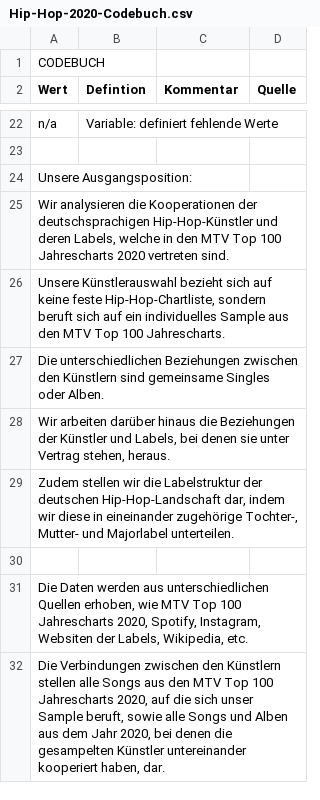
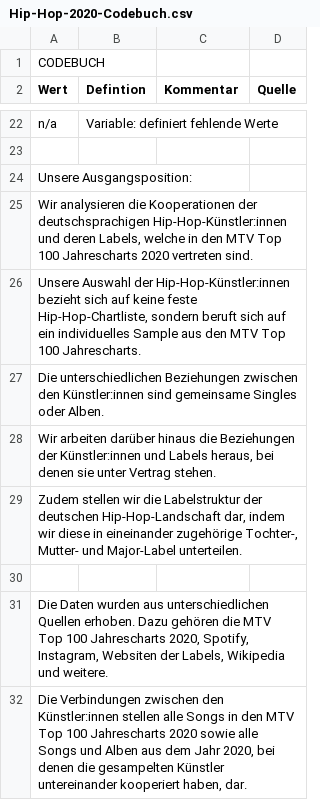
Before and after one commit to th136hdm/Hip-Hop-2020, a CSV file: Hip-Hop-2020-Codebuch.csv, drawn as a sheet; only a part is shown, gaps mark what is left out; the diff covers the shown part only; the diff names each change by its address in the sheet, - before the commit and + after, or states it on an @@ line.

```diff
--- a/Hip-Hop-2020-Codebuch.csv
+++ b/Hip-Hop-2020-Codebuch.csv
-A25 (Wert): …der deutschsprachigen Hip-Hop-Künstler und deren…
+A25 (Wert): …der deutschsprachigen Hip-Hop-Künstler:innen und deren…
-A26 (Wert): Unsere Künstlerauswahl bezieht sich…
+A26 (Wert): Unsere Auswahl der Hip-Hop-Künstler:innen bezieht sich…
-A27 (Wert): …zwischen den Künstlern sind gemeinsame…
+A27 (Wert): …zwischen den Künstler:innen sind gemeinsame…
-A28 (Wert): …Beziehungen der Künstler und Labels, bei denen sie unter Vertrag stehen, heraus.
+A28 (Wert): …Beziehungen der Künstler:innen und Labels heraus, bei denen sie unter Vertrag stehen.
-A29 (Wert): …Mutter- und Majorlabel unterteilen.
+A29 (Wert): …Mutter- und Major-Label unterteilen.
-A31 (Wert): Die Daten werden aus unterschiedlichen Quellen erhoben, wie MTV Top 100 Jahrescharts 2020, Spotify, Instagram, Websiten der Labels, Wikipedia, etc.
+A31 (Wert): Die Daten wurden aus unterschiedlichen Quellen erhoben. Dazu gehören die MTV Top 100 Jahrescharts 2020, Spotify, Instagram, Websiten der Labels, Wikipedia und weitere.
-A32 (Wert): …zwischen den Künstlern stellen alle Songs aus den MTV Top 100 Jahrescharts 2020, auf die sich unser Sample beruft, sowie alle…
+A32 (Wert): …zwischen den Künstler:innen stellen alle Songs in den MTV Top 100 Jahrescharts 2020 sowie alle…
```
Also changed, not shown: 14 edited cells elsewhere in this file.
